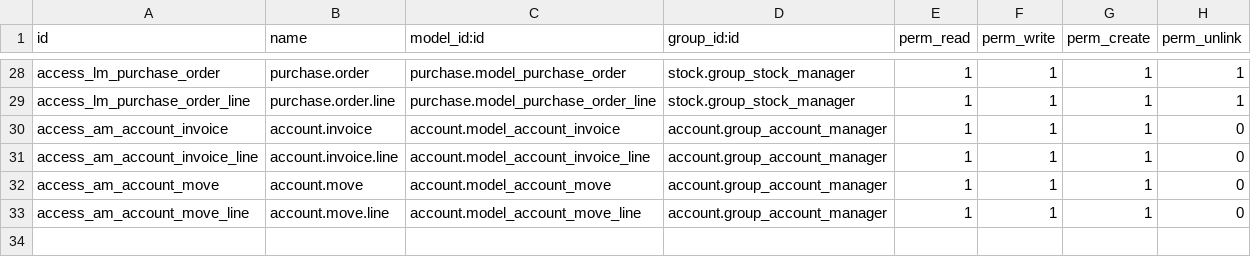
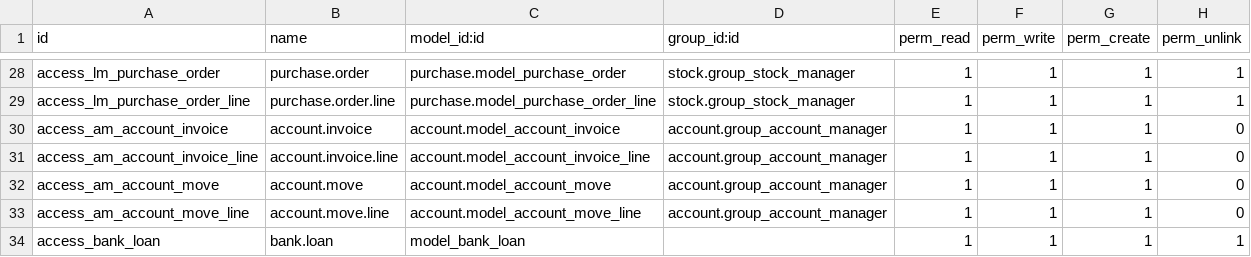
Before and after one commit to mga-odoo/odoo-extra, a CSV file: profile_game_retail/security/ir.model.access.csv, drawn as a sheet; only a part is shown, gaps mark what is left out.

Commit message:
- security rules for objects - bugfixed for ecommerce - bugfixed for hotel (done by apa)

```diff
--- a/profile_game_retail/security/ir.model.access.csv
+++ b/profile_game_retail/security/ir.model.access.csv
@@ -33 +33,2 @@
 "access_am_account_move_line","account.move.line","account.model_account_move_line","account.group_account_manager",1,1,1,0
+"access_bank_loan","bank.loan","model_bank_loan",,1,1,1,1
```
Also changed, not shown: 51 other files.
